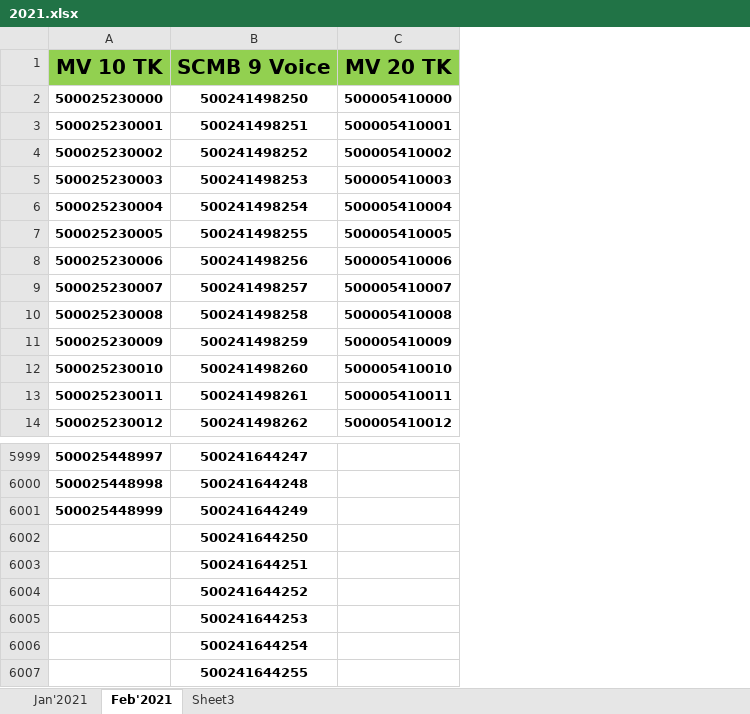
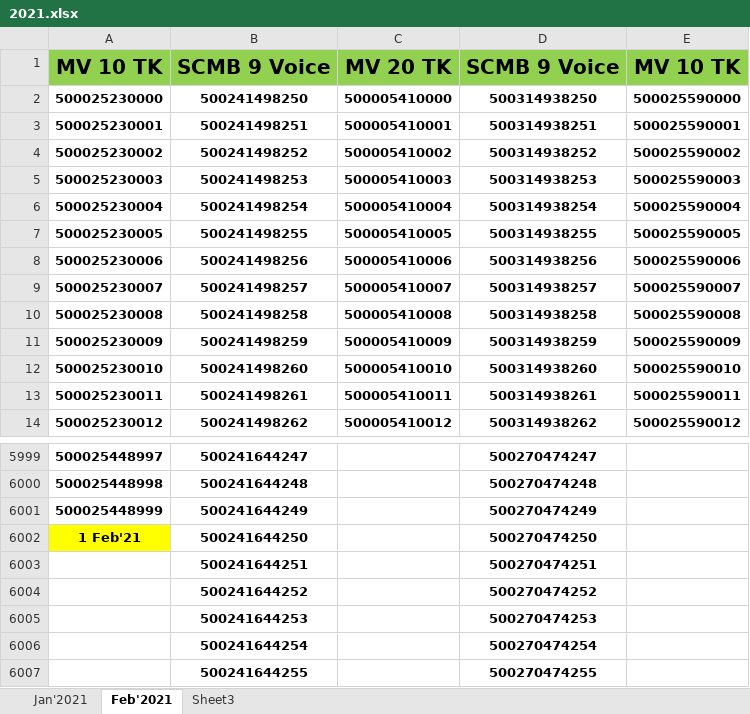
Before and after one commit to aliulkabir/hd, an Excel workbook: Others/Card Sirial/2021.xlsx, sheet Feb'2021, drawn as a sheet; only a part is shown, gaps mark what is left out; values as stored, in another font and other column widths than the file's, no borders; the diff names each change by its address in the sheet, - before the commit and + after, or states it on an @@ line.

```diff
--- a/Others/Card Sirial/2021.xlsx (sheet Feb'2021)
+++ b/Others/Card Sirial/2021.xlsx (sheet Feb'2021)
+column D, rows 1-14: SCMB 9 Voice | 500314938250 | 500314938251 | 500314938252 | 500314938253 | 500314938254 | 500314938255 | 500314938256 | 500314938257 | 500314938258 | 500314938259 | 500314938260 | 500314938261 | 500314938262; rows 5999-6007: 500270474247 | 500270474248 | 500270474249 | 500270474250 | 500270474251 | 500270474252 | 500270474253 | 500270474254 | 500270474255
+column E, rows 1-14: MV 10 TK | 500025590000 | 500025590001 | 500025590002 | 500025590003 | 500025590004 | 500025590005 | 500025590006 | 500025590007 | 500025590008 | 500025590009 | 500025590010 | 500025590011 | 500025590012
-A6002: (empty)
+A6002: 1 Feb'21
-A6002 fill: none
+A6002 fill: #FFFF00
```
Also changed, not shown: 6 other files.
